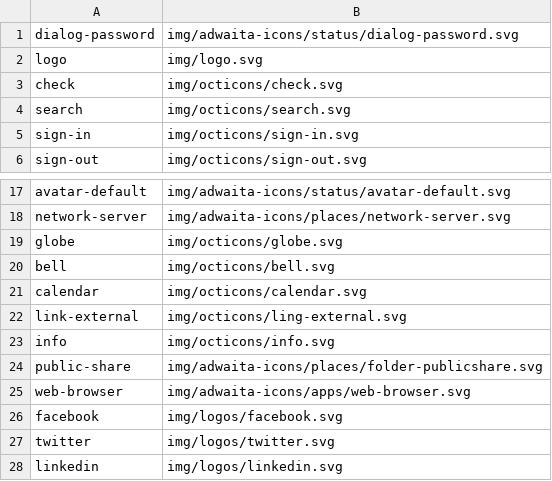
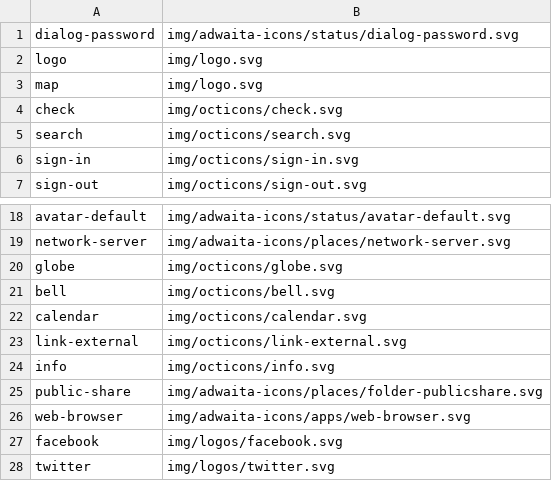
Before and after one commit to kernvalley/maps.kernvalley.us, a CSV file: icons.csv, drawn as a sheet; only a part is shown, gaps mark what is left out; the shorter side is filled out with more unchanged rows.

Commit message:
Add places from Whiskey Flat Days data
### Added
- Add markers using Whiskey Flat Days info

### Changed
- Starlite -> Eddy Out
- Update icons for map

```diff
--- a/icons.csv
+++ b/icons.csv
@@ -2,2 +2,3 @@ dialog-password,img/adwaita-icons/status/dialog-password.svg
 logo,img/logo.svg
+map,img/logo.svg
 check,img/octicons/check.svg
@@ -21,3 +22,3 @@ bell,img/octicons/bell.svg
 calendar,img/octicons/calendar.svg
-link-external,img/octicons/ling-external.svg
+link-external,img/octicons/link-external.svg
 info,img/octicons/info.svg
```
Also changed, not shown: 6 other files.
